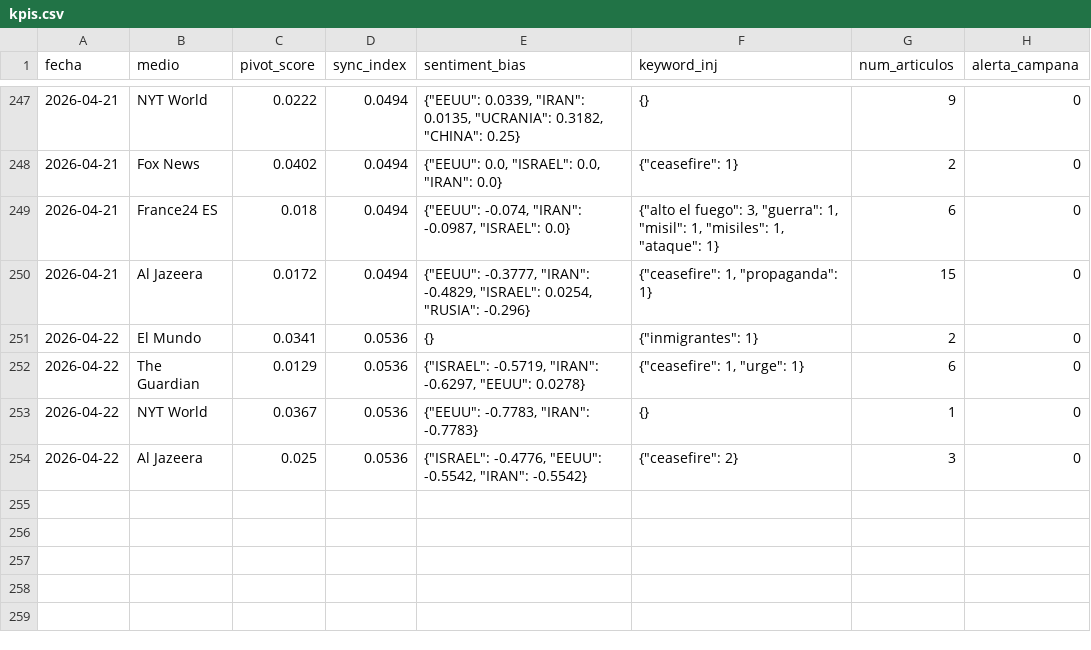
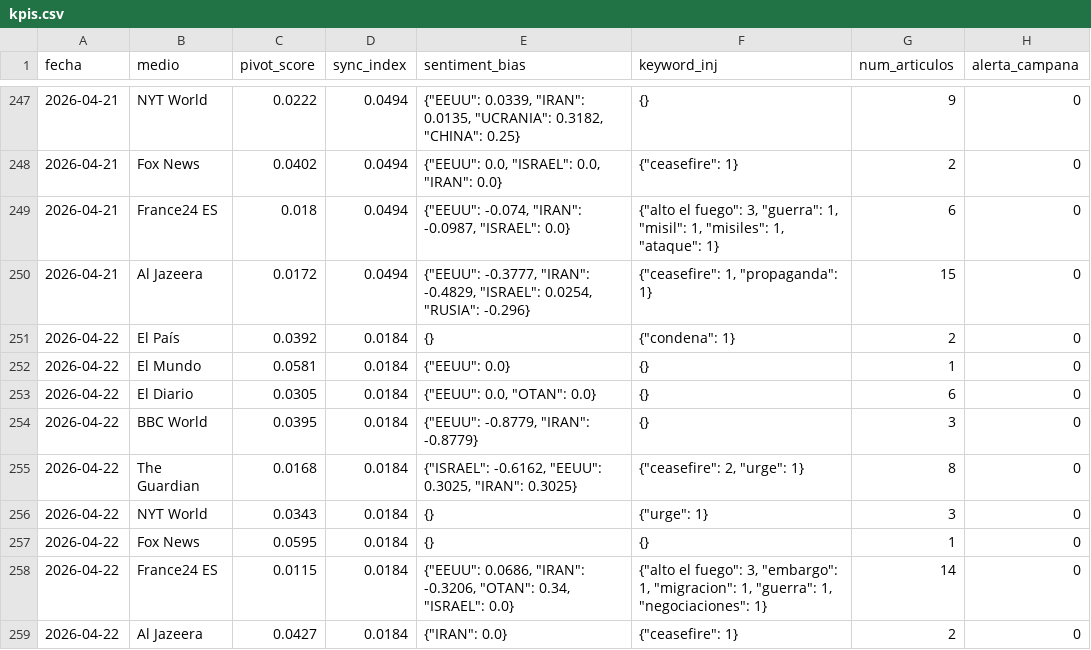
Before and after one commit to mcasrom/SIEG-Mani, a CSV file: data/kpis.csv, drawn as a sheet; only a part is shown, gaps mark what is left out.

Commit message:
MANI data 2026-04-22 06:10

```diff
--- a/data/kpis.csv
+++ b/data/kpis.csv
@@ -250,5 +250,10 @@ fecha,medio,pivot_score,sync_index,sentiment_bias,keyword_inj,num_articulos,aler
 2026-04-21,Al Jazeera,0.0172,0.0494,"{""EEUU"": -0.3777, ""IRAN"": -0.4829, ""ISRAEL"": 0.0254, ""RUSIA"": -0.296}","{""ceasefire"": 1, ""propaganda"": 1}",15,0
-2026-04-22,El Mundo,0.0341,0.0536,{},"{""inmigrantes"": 1}",2,0
-2026-04-22,The Guardian,0.0129,0.0536,"{""ISRAEL"": -0.5719, ""IRAN"": -0.6297, ""EEUU"": 0.0278}","{""ceasefire"": 1, ""urge"": 1}",6,0
-2026-04-22,NYT World,0.0367,0.0536,"{""EEUU"": -0.7783, ""IRAN"": -0.7783}",{},1,0
-2026-04-22,Al Jazeera,0.025,0.0536,"{""ISRAEL"": -0.4776, ""EEUU"": -0.5542, ""IRAN"": -0.5542}","{""ceasefire"": 2}",3,0
+2026-04-22,El País,0.0392,0.0184,{},"{""condena"": 1}",2,0
+2026-04-22,El Mundo,0.0581,0.0184,"{""EEUU"": 0.0}",{},1,0
+2026-04-22,El Diario,0.0305,0.0184,"{""EEUU"": 0.0, ""OTAN"": 0.0}",{},6,0
+2026-04-22,BBC World,0.0395,0.0184,"{""EEUU"": -0.8779, ""IRAN"": -0.8779}",{},3,0
+2026-04-22,The Guardian,0.0168,0.0184,"{""ISRAEL"": -0.6162, ""EEUU"": 0.3025, ""IRAN"": 0.3025}","{""ceasefire"": 2, ""urge"": 1}",8,0
+2026-04-22,NYT World,0.0343,0.0184,{},"{""urge"": 1}",3,0
+2026-04-22,Fox News,0.0595,0.0184,{},{},1,0
+2026-04-22,France24 ES,0.0115,0.0184,"{""EEUU"": 0.0686, ""IRAN"": -0.3206, ""OTAN"": 0.34, ""ISRAEL"": 0.0}","{""alto el fuego"": 3, ""embargo"": 1, ""migracion"": 1, ""guerra"": 1, ""negociaciones"": 1}",14,0
+2026-04-22,Al Jazeera,0.0427,0.0184,"{""IRAN"": 0.0}","{""ceasefire"": 1}",2,0
```
Also changed, not shown: 2 other files.
